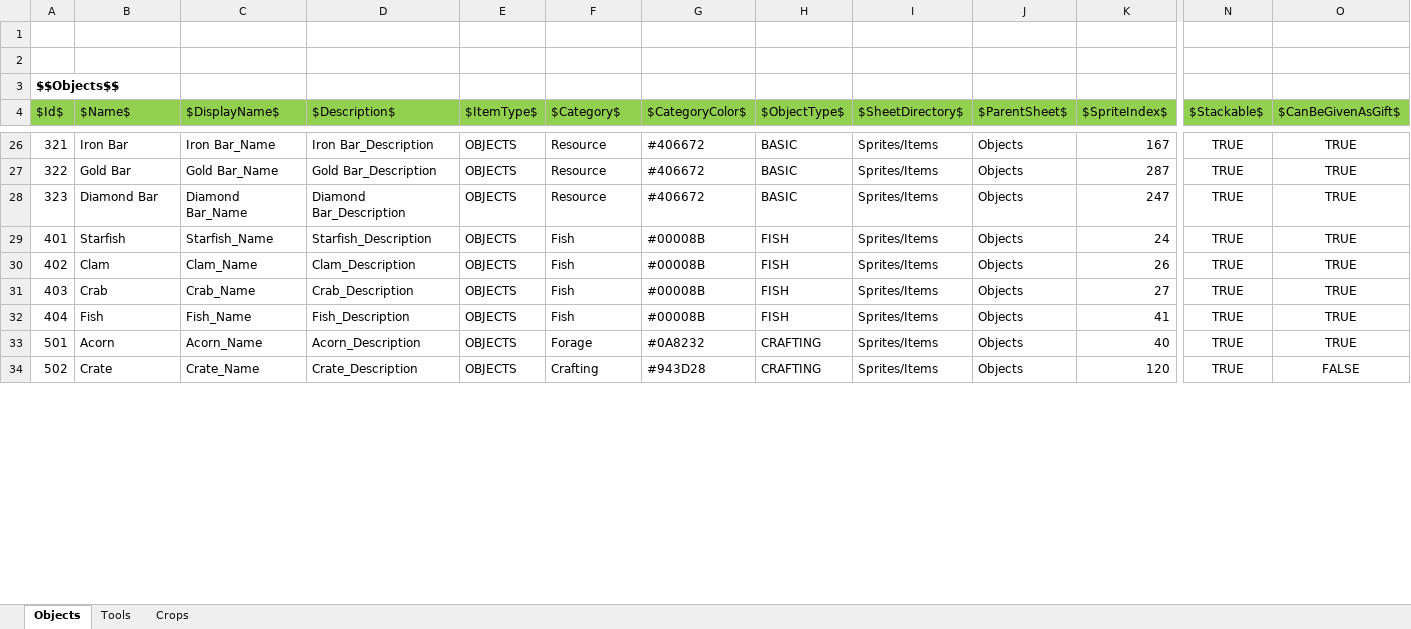
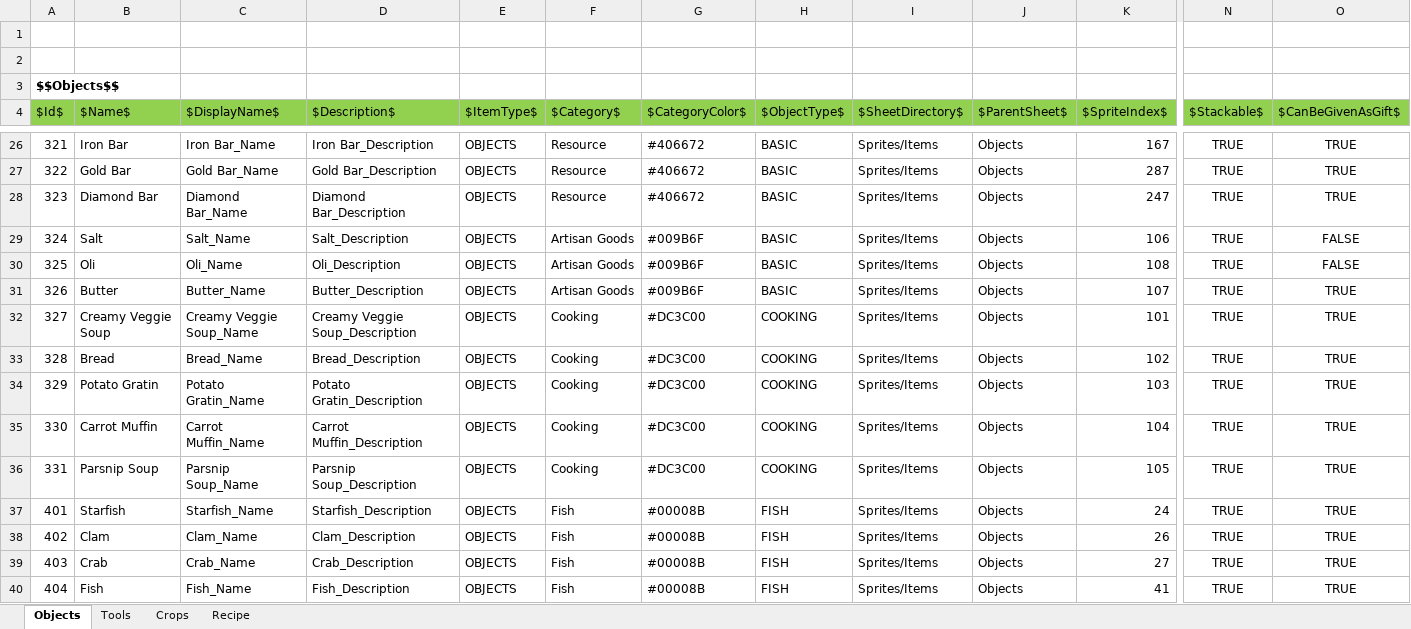
Before and after one commit to key0223/Farm, an Excel workbook: Sheets/ItemData.xlsx, sheet Objects, drawn as a sheet; only a part is shown, gaps mark what is left out; the shorter side is filled out with more unchanged rows; values as stored, in another font and other column widths than the file's, no borders; charts and pictures not drawn; rows hold the shown columns only; the diff covers the shown part only; the diff names each change by its address in the sheet, - before the commit and + after, or states it on an @@ line.

```diff
--- a/Sheets/ItemData.xlsx (sheet Objects)
+++ b/Sheets/ItemData.xlsx (sheet Objects)
+sheet tab: Recipe
+row 29: 324 | Salt | Salt_Name | Salt_Description | OBJECTS | Artisan Goods | #009B6F | BASIC | Sprites/Items | Objects | 106 | TRUE | FALSE
+row 30: 325 | Oli | Oli_Name | Oli_Description | OBJECTS | Artisan Goods | #009B6F | BASIC | Sprites/Items | Objects | 108 | TRUE | FALSE
+row 31: 326 | Butter | Butter_Name | Butter_Description | OBJECTS | Artisan Goods | #009B6F | BASIC | Sprites/Items | Objects | 107 | TRUE | TRUE
+row 32: 327 | Creamy Veggie Soup | Creamy Veggie Soup_Name | Creamy Veggie Soup_Description | OBJECTS | Cooking | #DC3C00 | COOKING | Sprites/Items | Objects | 101 | TRUE | TRUE
+row 33: 328 | Bread | Bread_Name | Bread_Description | OBJECTS | Cooking | #DC3C00 | COOKING | Sprites/Items | Objects | 102 | TRUE | TRUE
+row 34: 329 | Potato Gratin | Potato Gratin_Name | Potato Gratin_Description | OBJECTS | Cooking | #DC3C00 | COOKING | Sprites/Items | Objects | 103 | TRUE | TRUE
+row 35: 330 | Carrot Muffin | Carrot Muffin_Name | Carrot Muffin_Description | OBJECTS | Cooking | #DC3C00 | COOKING | Sprites/Items | Objects | 104 | TRUE | TRUE
+row 36: 331 | Parsnip Soup | Parsnip Soup_Name | Parsnip Soup_Description | OBJECTS | Cooking | #DC3C00 | COOKING | Sprites/Items | Objects | 105 | TRUE | TRUE
```
Also changed, not shown: 5 added rows and 22 edited cells elsewhere in this sheet, formulas that keep their value, charts or pictures, 13 other files.
